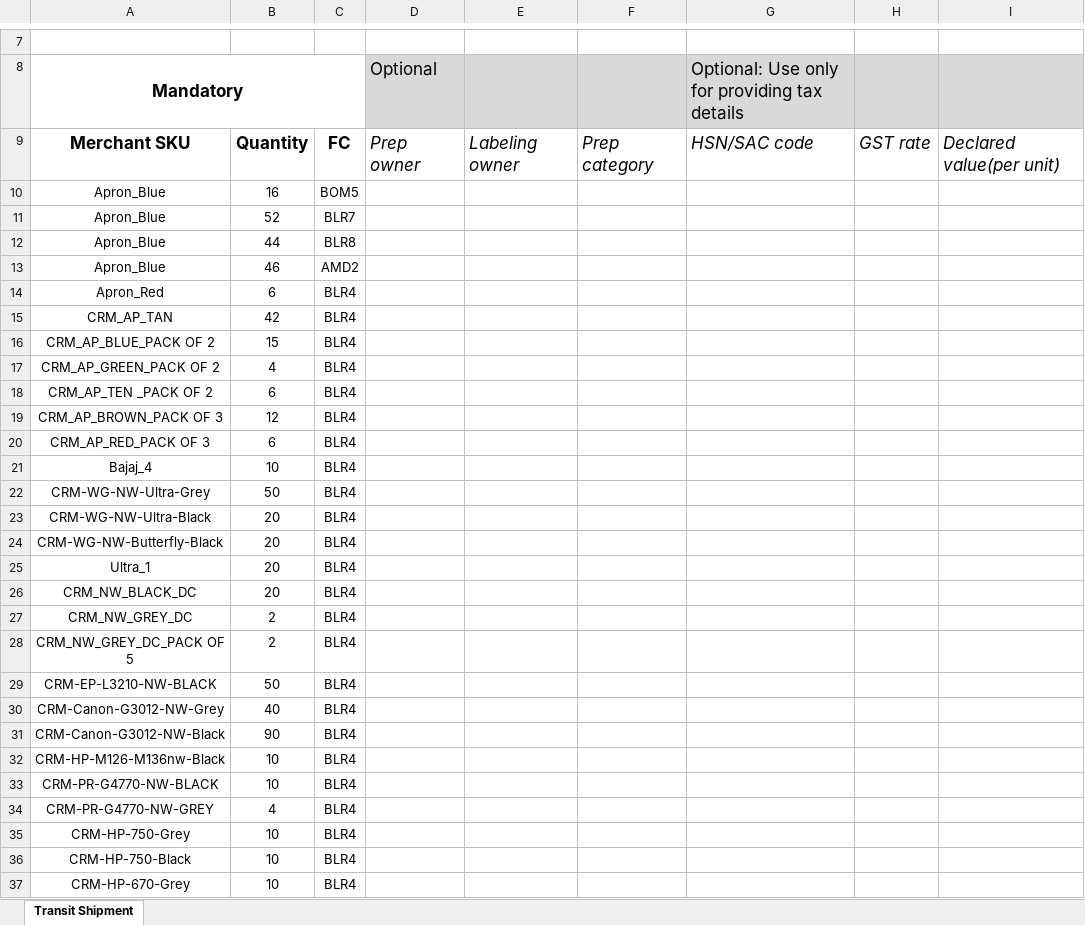
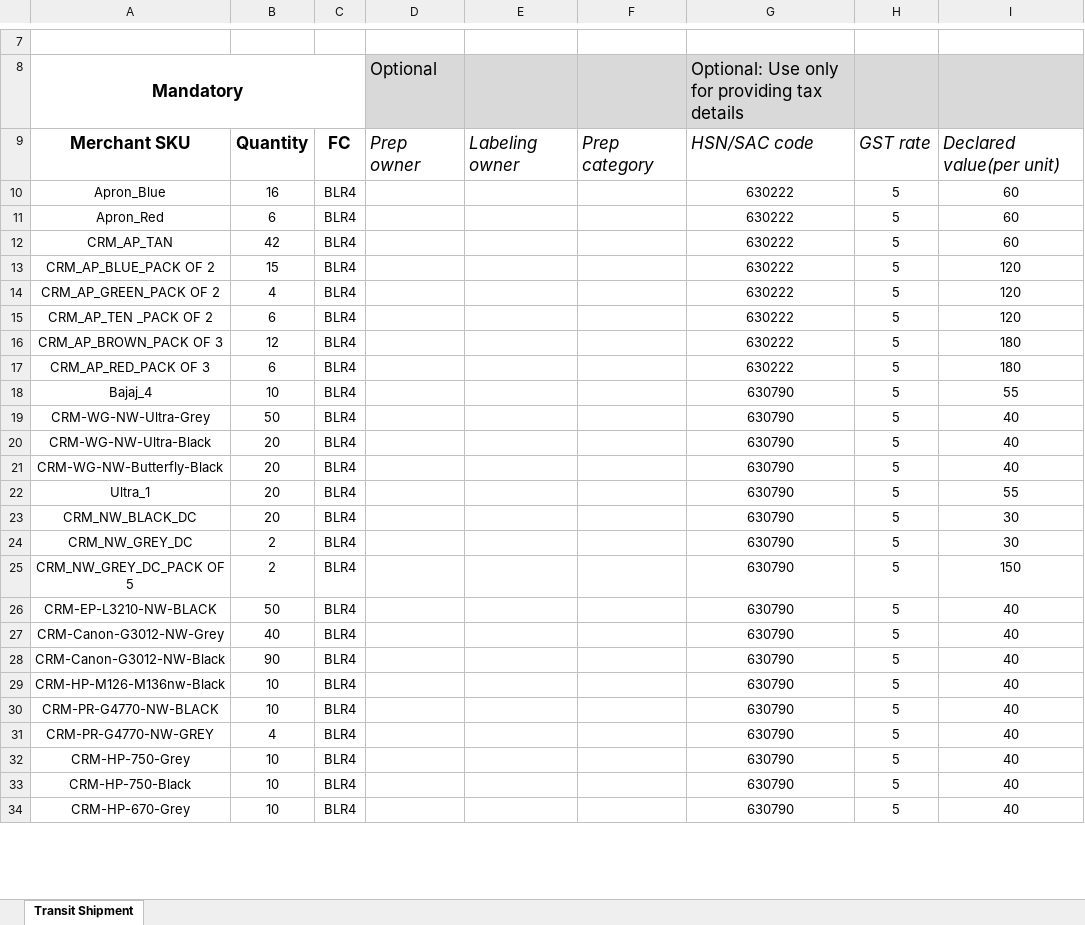
Before and after one commit to dhukamuhammad/shipment-planner, an Excel workbook: server/uploads/Transit-Shipment---Copy.xlsx, sheet Transit Shipment, drawn as a sheet; only a part is shown, gaps mark what is left out; values as stored, in another font and other column widths than the file's, no borders; removed rows and columns are numbered as before the commit, all else as after; the diff covers the shown part only; the diff names each change by its address in the sheet, - before the commit and + after, or states it on an @@ line.

```diff
--- a/server/uploads/Transit-Shipment---Copy.xlsx (sheet Transit Shipment)
+++ b/server/uploads/Transit-Shipment---Copy.xlsx (sheet Transit Shipment)
-C10: BOM5
+C10: BLR4
-G10: (empty)
+G10: 630222
-H10: (empty)
+H10: 5
-I10: (empty)
+I10: 60
-row 11: Apron_Blue | 52 | BLR7
-row 12: Apron_Blue | 44 | BLR8
-row 13: Apron_Blue | 46 | AMD2
-G11:G17: (empty)
+G11:G17: 630222
-H11:H34: (empty)
+H11:H34: 5
-I11:I12: (empty)
+I11:I12: 60
-I13:I15: (empty)
+I13:I15: 120
-I16:I17: (empty)
+I16:I17: 180
-G18:G34: (empty)
+G18:G34: 630790
-I18: (empty)
+I18: 55
-I19:I21: (empty)
+I19:I21: 40
-I22: (empty)
+I22: 55
-I23:I24: (empty)
+I23:I24: 30
-I25: (empty)
+I25: 150
-I26:I34: (empty)
+I26:I34: 40
```
Also changed, not shown: 84 edited cells elsewhere in this sheet, 14 other files.
